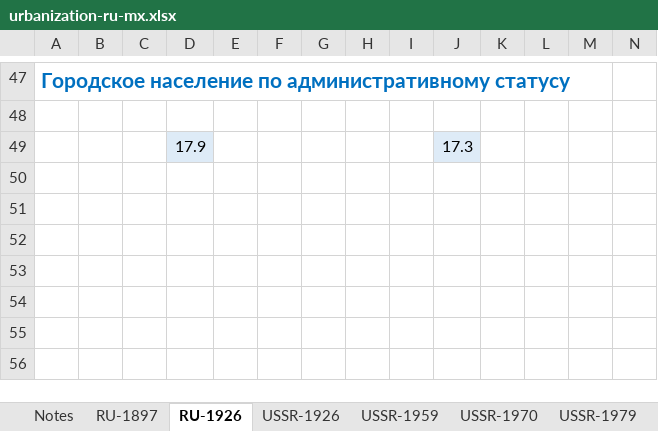
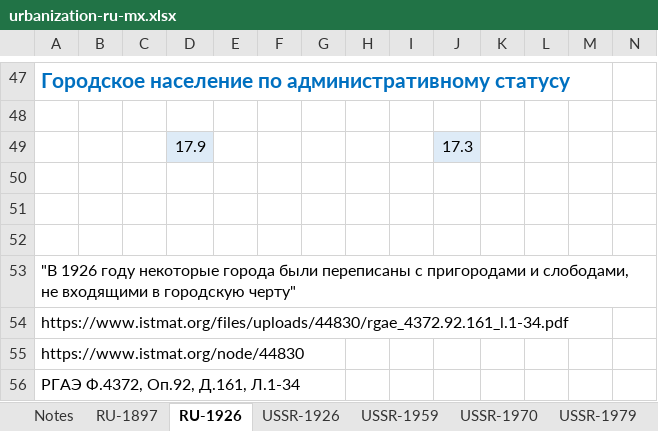
Before and after one commit to oboguev/RTSS, an Excel workbook: workbooks/urbanization-ru-mx.xlsx, sheet RU-1926, drawn as a sheet; only a part is shown, gaps mark what is left out; values as stored, in another font and other column widths than the file's, no borders; the diff names each change by its address in the sheet, - before the commit and + after, or states it on an @@ line.

```diff
--- a/workbooks/urbanization-ru-mx.xlsx (sheet RU-1926)
+++ b/workbooks/urbanization-ru-mx.xlsx (sheet RU-1926)
+row 50: (empty)
+row 51: (empty)
+row 52: (empty)
+row 53: "В 1926 году некоторые города были переписаны с пригородами и слободами, не входящими в городскую черту"
+row 54: https://www.istmat.org/files/uploads/44830/rgae_4372.92.161_l.1-34.pdf
+row 55: https://www.istmat.org/node/44830
+row 56: РГАЭ Ф.4372, Оп.92, Д.161, Л.1-34
```
Also changed, not shown: sheet RU-1897, 1 other file.
